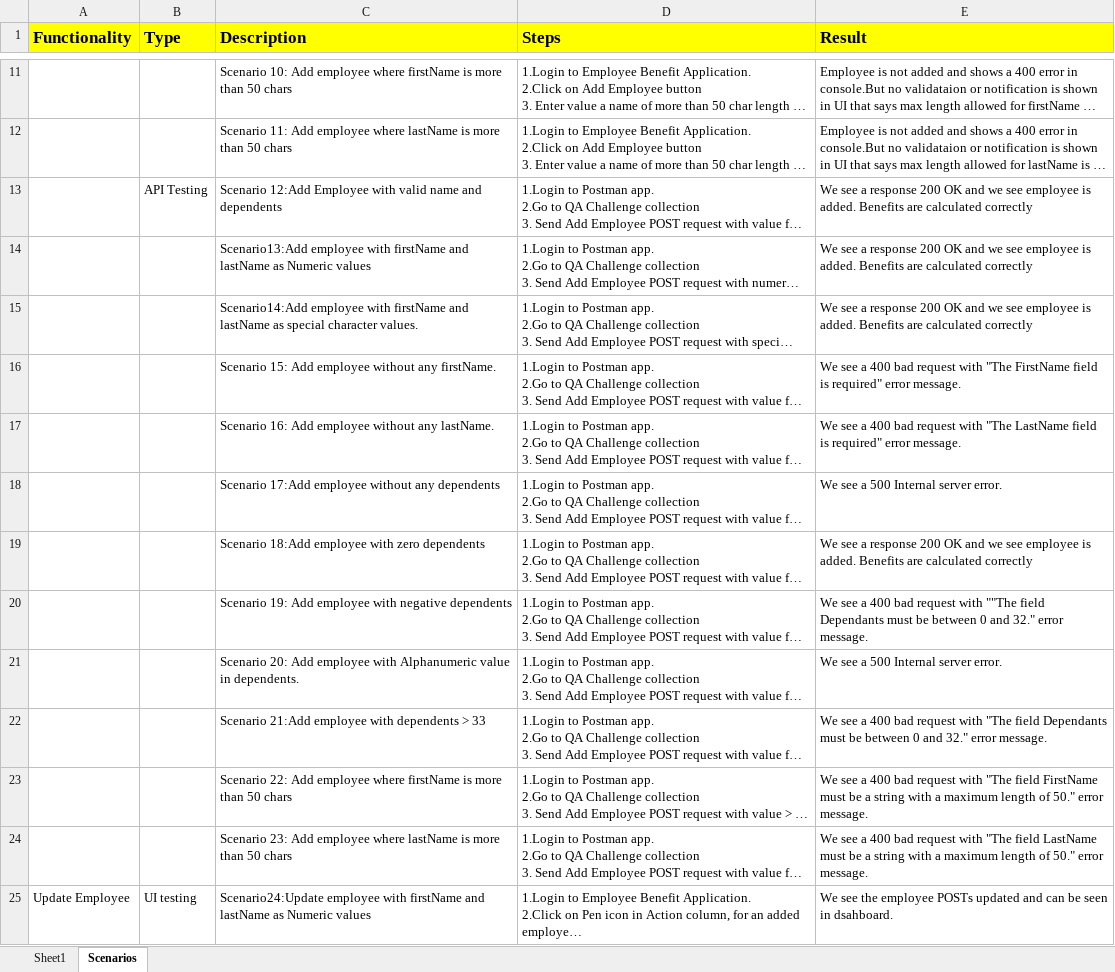
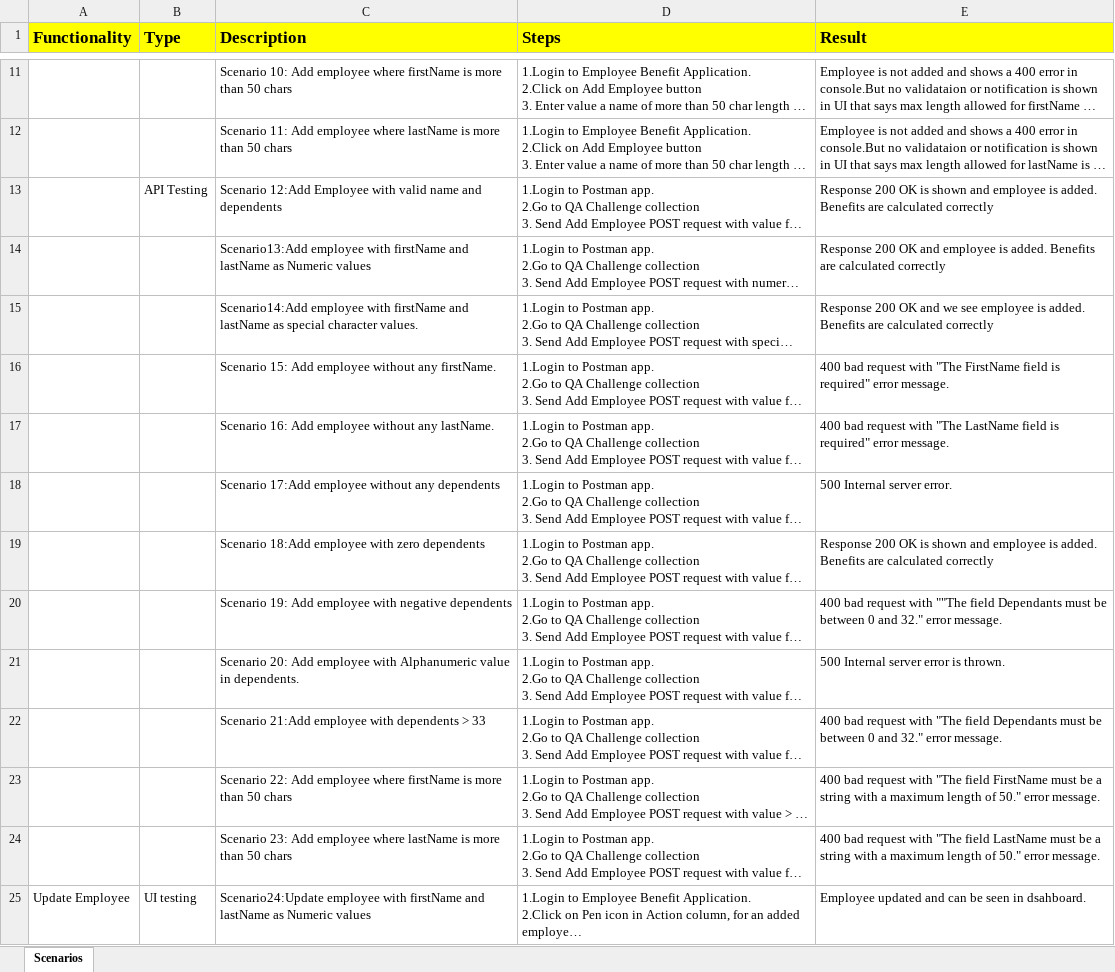
Before and after one commit to shubha0910/BugFindChallange, an Excel workbook: EmployeeBenefitApplication-TestScenarios.xlsx, sheet Scenarios, drawn as a sheet; only a part is shown, gaps mark what is left out; long unchanged cells end in …; values as stored, in another font and other column widths than the file's, no borders; the diff covers the shown part only; the diff names each change by its address in the sheet, - before the commit and + after, or states it on an @@ line.

Commit message:
Add files via upload

```diff
--- a/EmployeeBenefitApplication-TestScenarios.xlsx (sheet Scenarios)
+++ b/EmployeeBenefitApplication-TestScenarios.xlsx (sheet Scenarios)
-sheet tab: Sheet1
-E13 (Result): We see a response 200 OK and we see employee is…
+E13 (Result): Response 200 OK is shown and employee is…
-E14 (Result): We see a response 200 OK and we see employee is…
+E14 (Result): Response 200 OK and employee is…
-E15 (Result): We see a response 200 OK…
+E15 (Result): Response 200 OK…
-E16 (Result): We see a 400 bad…
+E16 (Result): 400 bad…
-E17 (Result): We see a 400 bad…
+E17 (Result): 400 bad…
-E18 (Result): We see a 500 Internal server error.
+E18 (Result): 500 Internal server error.
-E19 (Result): We see a response 200 OK and we see employee is…
+E19 (Result): Response 200 OK is shown and employee is…
-E20 (Result): We see a 400 bad…
+E20 (Result): 400 bad…
-E21 (Result): We see a 500 Internal server error.
+E21 (Result): 500 Internal server error is thrown.
-E22 (Result): We see a 400 bad…
+E22 (Result): 400 bad…
-E23 (Result): We see a 400 bad…
+E23 (Result): 400 bad…
-E24 (Result): We see a 400 bad…
+E24 (Result): 400 bad…
-E25 (Result): We see the employee POSTs updated and…
+E25 (Result): Employee updated and…
```
Also changed, not shown: 19 edited cells elsewhere in this sheet.
